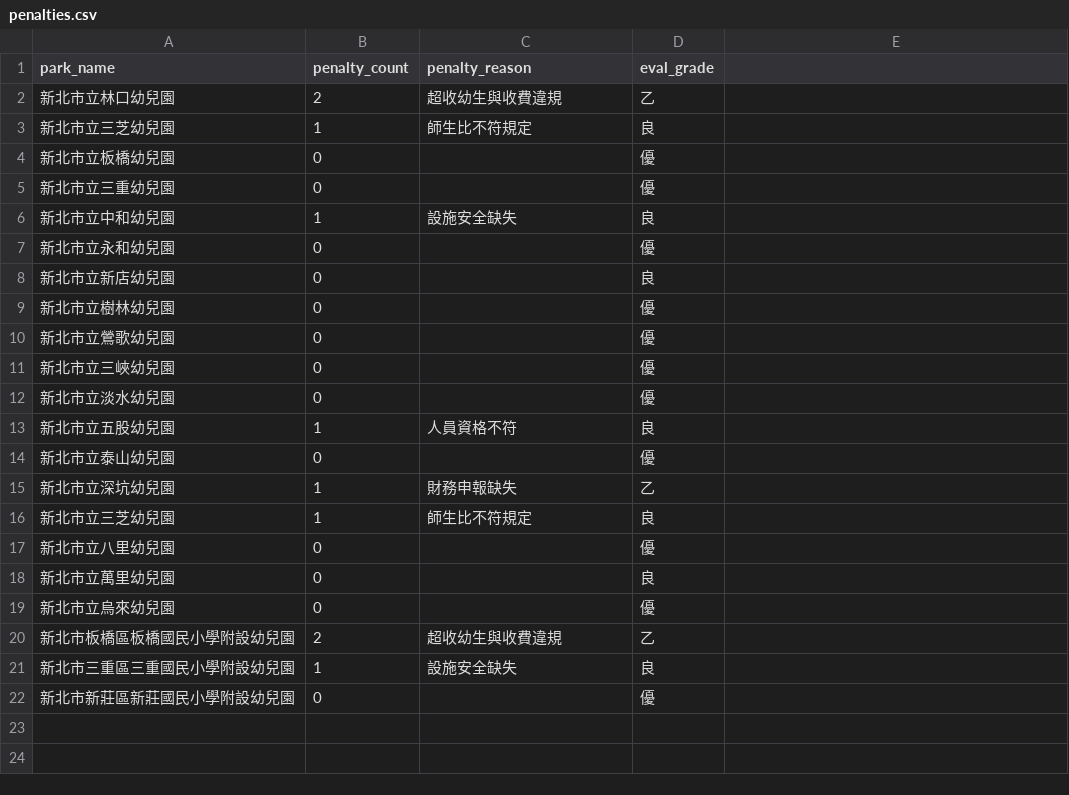
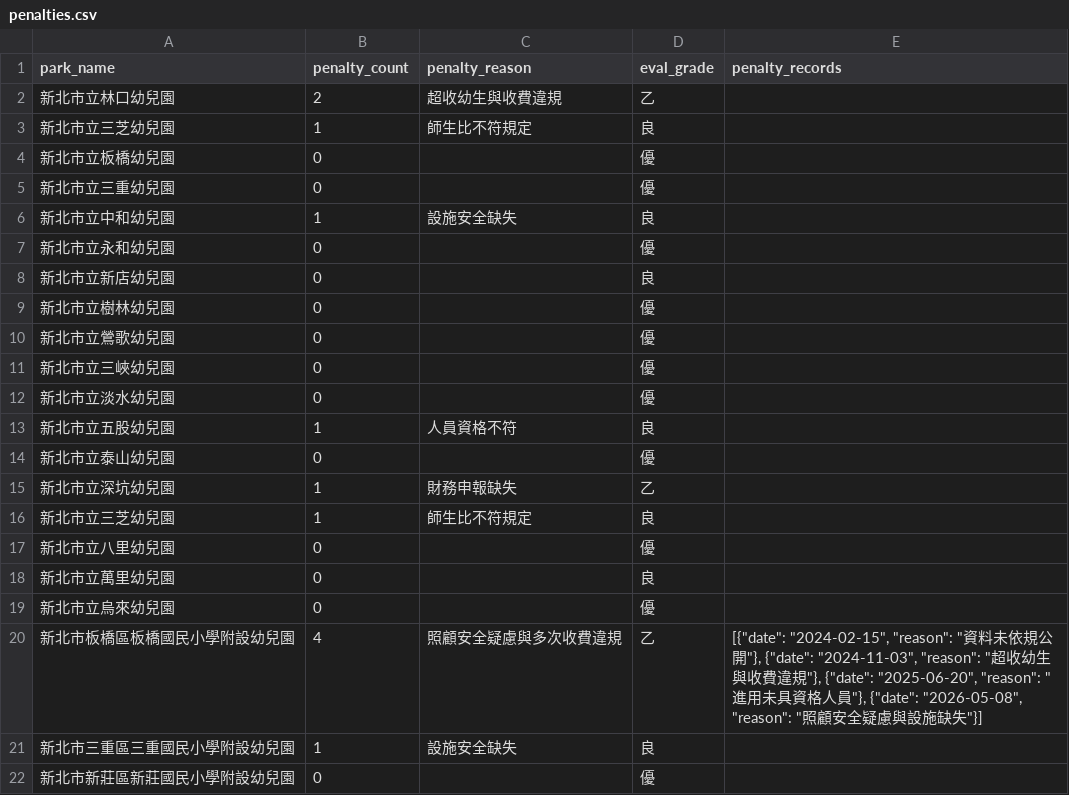
Before and after one commit to zhiying122/ntpc-smart-watchdog, a CSV file: data/external/penalties.csv, drawn as a sheet; the diff names each change by its address in the sheet, - before the commit and + after, or states it on an @@ line.

Commit message:
feat: 破窗效應接入裁罰分項(R25.7)並於工作台攤開累積軌跡
- score_penalty 有逐筆裁罰明細(含日期)時走破窗效應,否則退回嚴重度計分(向後相容)

- broken_window 新增 violations_from_records/日期解析;risk_score 新增 broken_window_penalty_score

- 示範附幼 A01 帶 4 筆遞增裁罰軌跡;契約檔新增 penalty_records 欄

- 1_case.py 法規類別攤開破窗累積軌跡表(嚴重度/距今/衰減/貢獻)

- tasks 4.5/4.6/4.7 標記完成;572 測試全綠

```diff
--- a/data/external/penalties.csv
+++ b/data/external/penalties.csv
-E1: (empty)
+E1: penalty_records
-B20 (penalty_count): 2
+B20 (penalty_count): 4
-C20 (penalty_reason): 超收幼生與收費違規
+C20 (penalty_reason): 照顧安全疑慮與多次收費違規
-E20 (penalty_records): (empty)
+E20 (penalty_records): [{"date": "2024-02-15", "reason": "資料未依規公開"}, {"date": "2024-11-03", "reason": "超收幼生與收費違規"}, {"date": "2025-06-20", "reason": "進用未具資格人員"}, {"date": "2026-05-08", "reason": "照顧安全疑慮與設施缺失"}]
```
Also changed, not shown: 7 other files.
